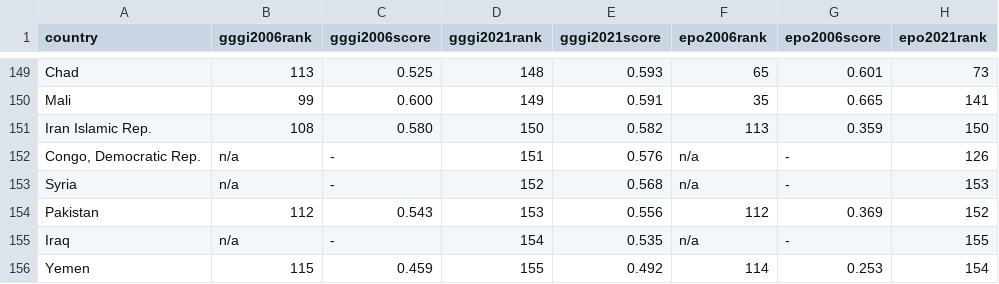
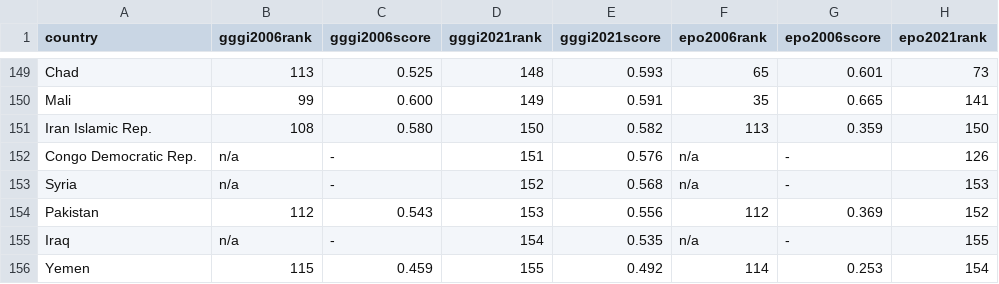
Before and after one commit to annkomkova/gggi2021, a CSV file: gggi2021.csv, drawn as a sheet; only a part is shown, gaps mark what is left out; the diff names each change by its address in the sheet, - before the commit and + after, or states it on an @@ line.

Commit message:
Update gggi2021.csv

```diff
--- a/gggi2021.csv
+++ b/gggi2021.csv
-A152 (country): Congo, Democratic Rep.
+A152 (country): Congo Democratic Rep.
```
